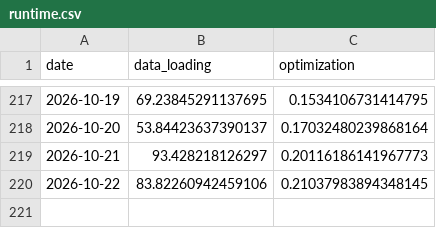
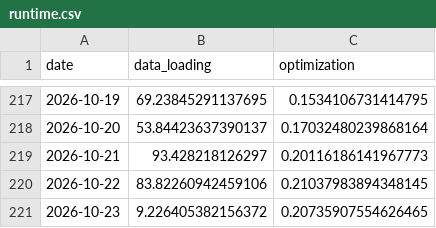
Before and after one commit to Aashray-Nayini/EnergyTrading, a CSV file: VT/VT_results/Charlie/runtime.csv, drawn as a sheet; only a part is shown, gaps mark what is left out.

```diff
--- a/VT/VT_results/Charlie/runtime.csv
+++ b/VT/VT_results/Charlie/runtime.csv
@@ -220 +220,2 @@ date,data_loading,optimization
 2026-10-22,83.82260942459106,0.21037983894348145
+2026-10-23,9.226405382156372,0.20735907554626465
```
Also changed, not shown: VT/VT_results/Alice/runtime.csv, VT/VT_results/Bob/runtime.csv, 9 other files.
